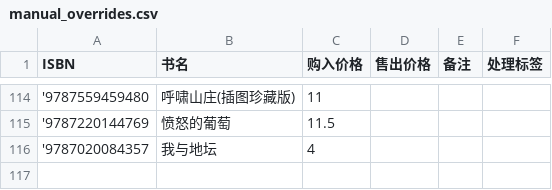
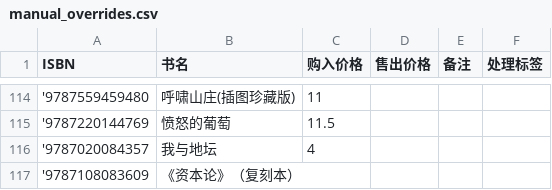
Before and after one commit to lipingxu/dzy_inventory, a CSV file: manual_overrides.csv, drawn as a sheet; only a part is shown, gaps mark what is left out.

```diff
--- a/manual_overrides.csv
+++ b/manual_overrides.csv
@@ -116 +116,2 @@
 '9787020084357,我与地坛,4,,,
+'9787108083609,《资本论》（复刻本）,,,,
```
Also changed, not shown: inventory_auto.csv, 2 other files.
